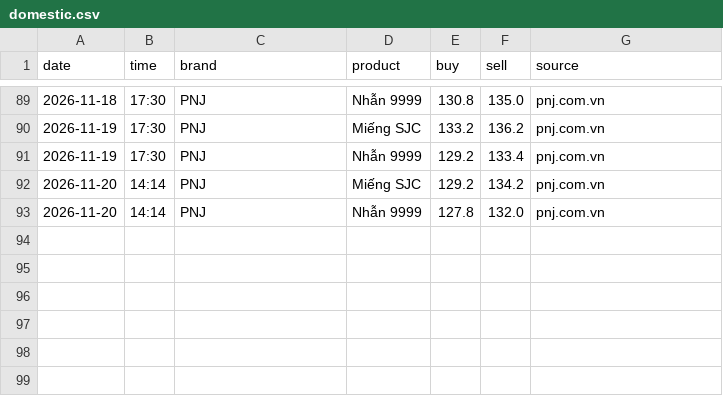
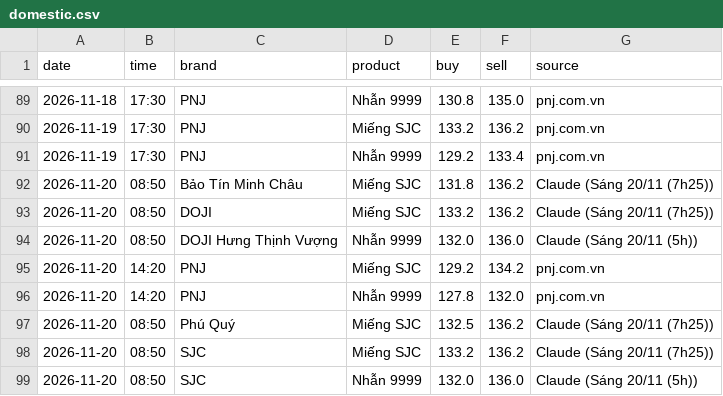
Before and after one commit to nguyenvanchi-cmd/vang-dashboard, a CSV file: data/domestic.csv, drawn as a sheet; only a part is shown, gaps mark what is left out.

```diff
--- a/data/domestic.csv
+++ b/data/domestic.csv
@@ -91,3 +91,9 @@ date,time,brand,product,buy,sell,source
 2026-11-19,17:30,PNJ,Nhẫn 9999,129.2,133.4,pnj.com.vn
-2026-11-20,14:14,PNJ,Miếng SJC,129.2,134.2,pnj.com.vn
-2026-11-20,14:14,PNJ,Nhẫn 9999,127.8,132.0,pnj.com.vn
+2026-11-20,08:50,Bảo Tín Minh Châu,Miếng SJC,131.8,136.2,Claude (Sáng 20/11 (7h25))
+2026-11-20,08:50,DOJI,Miếng SJC,133.2,136.2,Claude (Sáng 20/11 (7h25))
+2026-11-20,08:50,DOJI Hưng Thịnh Vượng,Nhẫn 9999,132.0,136.0,Claude (Sáng 20/11 (5h))
+2026-11-20,14:20,PNJ,Miếng SJC,129.2,134.2,pnj.com.vn
+2026-11-20,14:20,PNJ,Nhẫn 9999,127.8,132.0,pnj.com.vn
+2026-11-20,08:50,Phú Quý,Miếng SJC,132.5,136.2,Claude (Sáng 20/11 (7h25))
+2026-11-20,08:50,SJC,Miếng SJC,133.2,136.2,Claude (Sáng 20/11 (7h25))
+2026-11-20,08:50,SJC,Nhẫn 9999,132.0,136.0,Claude (Sáng 20/11 (5h))
```
Also changed, not shown: data/usd_vnd.csv, 4 other files.
